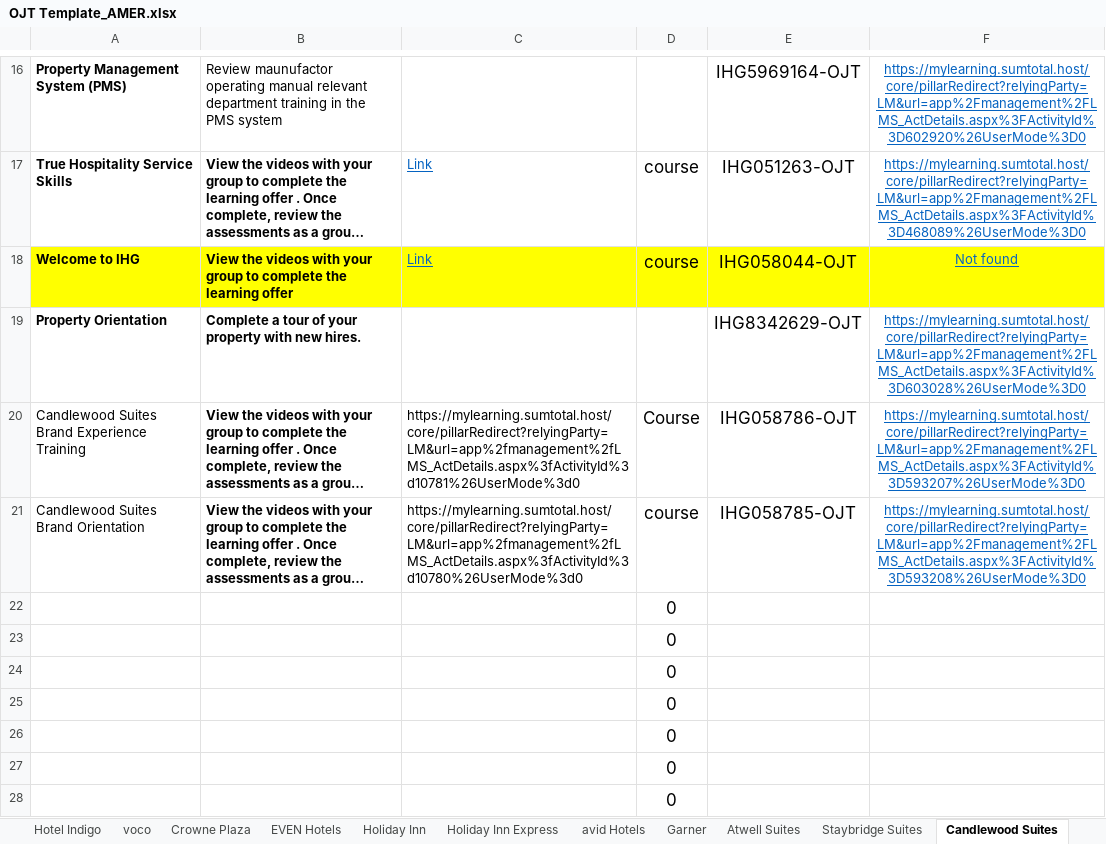
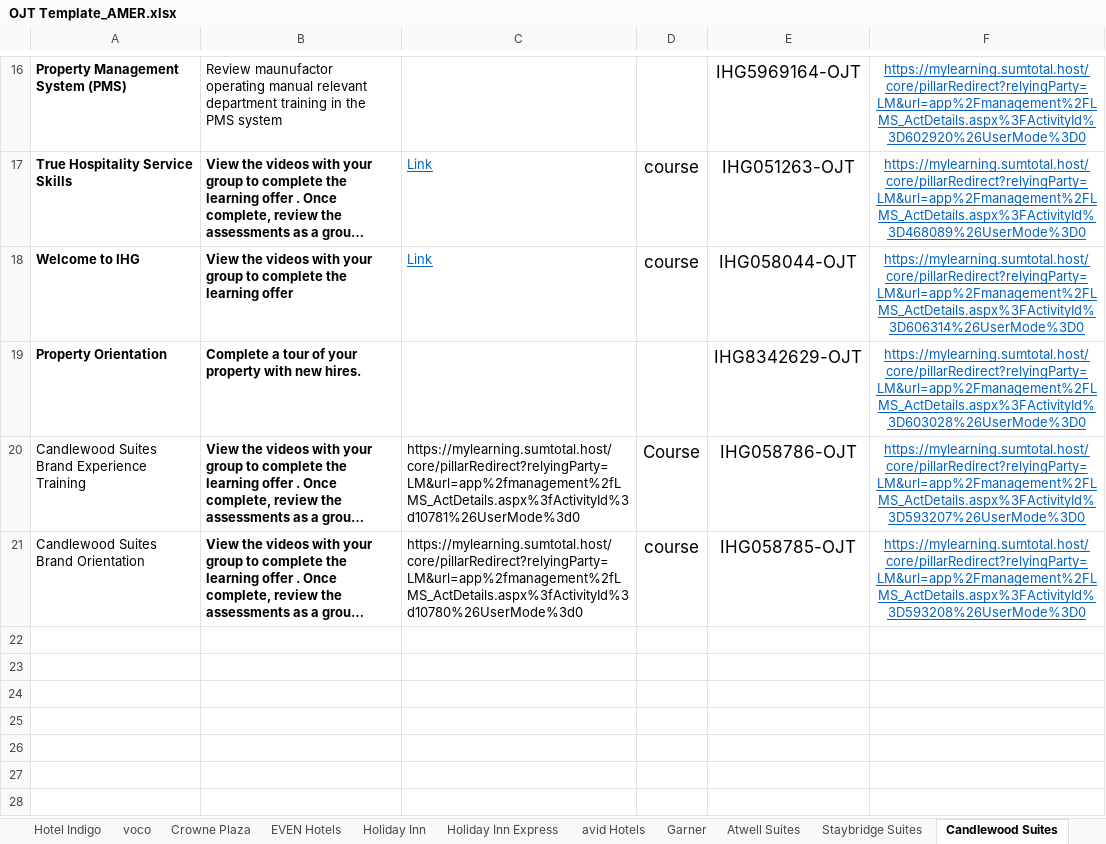
Before and after one commit to cod-debug/excel-to-json, an Excel workbook: OJT Template_AMER.xlsx, sheet Candlewood Suites, drawn as a sheet; only a part is shown, gaps mark what is left out; long unchanged cells end in …; values as stored, in another font and other column widths than the file's, no borders; the diff covers the shown part only; the diff names each change by its address in the sheet, - before the commit and + after, or states it on an @@ line.

```diff
--- a/OJT Template_AMER.xlsx (sheet Candlewood Suites)
+++ b/OJT Template_AMER.xlsx (sheet Candlewood Suites)
-A18:F18 fill: #FFFF00
+A18:F18 fill: none
-F18: Not found
+F18: https://mylearning.sumtotal.host/core/pillarRedirect?relyingParty=LM&url=app%2Fmanagement%2FLMS_ActDetails.aspx%3FActivityId%3D606314%26UserMode%3D0
-row 22:  |  |  | 0
-row 23:  |  |  | 0
-row 24:  |  |  | 0
-row 25:  |  |  | 0
-row 26:  |  |  | 0
-row 27:  |  |  | 0
-row 28:  |  |  | 0
```
Also changed, not shown: 11 removed rows, 1 edited cell and cell formats elsewhere in this sheet, sheet Atwell Suites, sheet Garner, sheet Kimpton, sheet EVEN Hotels, sheet OJT IDs, sheet avid Hotels, 10 more sheets, formulas that keep their value, OJT Template_EMEAA.xlsx, OJT Template_GC.xlsx, 44 other files.
